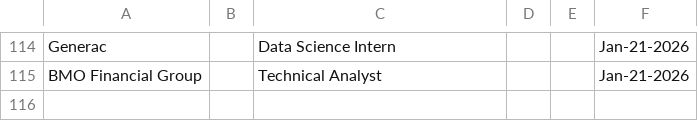
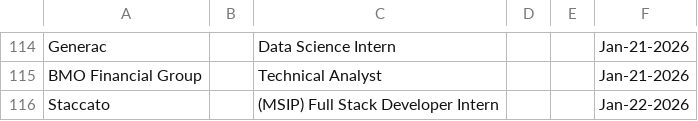
Before and after one commit to Ctrl-Sky/automated-groq-job-application, a CSV file: outputs/jobs_applied_to.csv, drawn as a sheet; only a part is shown, gaps mark what is left out; the diff names each change by its address in the sheet, - before the commit and + after, or states it on an @@ line.

```diff
--- a/outputs/jobs_applied_to.csv
+++ b/outputs/jobs_applied_to.csv
+row 116: Staccato |  | (MSIP) Full Stack Developer Intern |  |  | Jan-22-2026
```
Also changed, not shown: 8 other files.
